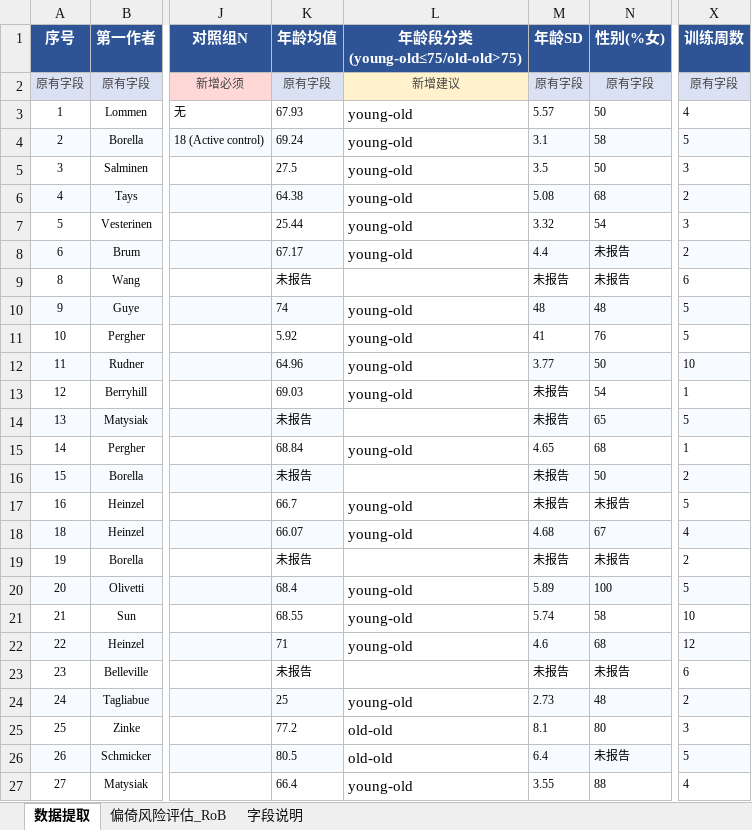
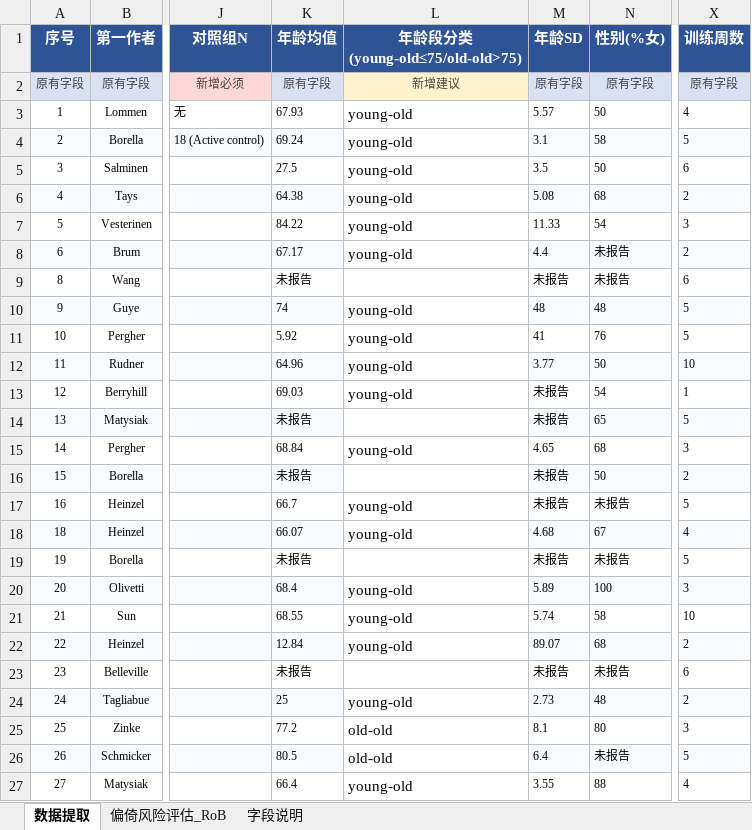
Before and after one commit to 007r007/meta-analysis-research, an Excel workbook: projects/paper-01/04-extract/数据_6_数据提取表_v3_xhs.xlsx, sheet 数据提取, drawn as a sheet; only a part is shown, gaps mark what is left out; values as stored, in another font and other column widths than the file's, no borders; the diff covers the shown part only; the diff names each change by its address in the sheet, - before the commit and + after, or states it on an @@ line.

```diff
--- a/projects/paper-01/04-extract/数据_6_数据提取表_v3_xhs.xlsx (sheet 数据提取)
+++ b/projects/paper-01/04-extract/数据_6_数据提取表_v3_xhs.xlsx (sheet 数据提取)
-X5 (训练周数): 3
+X5 (训练周数): 6
-K7 (年龄均值): 25.44
+K7 (年龄均值): 84.22
-M7 (年龄SD): 3.32
+M7 (年龄SD): 11.33
-X15 (训练周数): 1
+X15 (训练周数): 3
-X19 (训练周数): 2
+X19 (训练周数): 5
-X20 (训练周数): 5
+X20 (训练周数): 3
-K22 (年龄均值): 71
+K22 (年龄均值): 12.84
-M22 (年龄SD): 4.6
+M22 (年龄SD): 89.07
-X22 (训练周数): 12
+X22 (训练周数): 2
```
Also changed, not shown: 19 edited cells elsewhere in this sheet.
